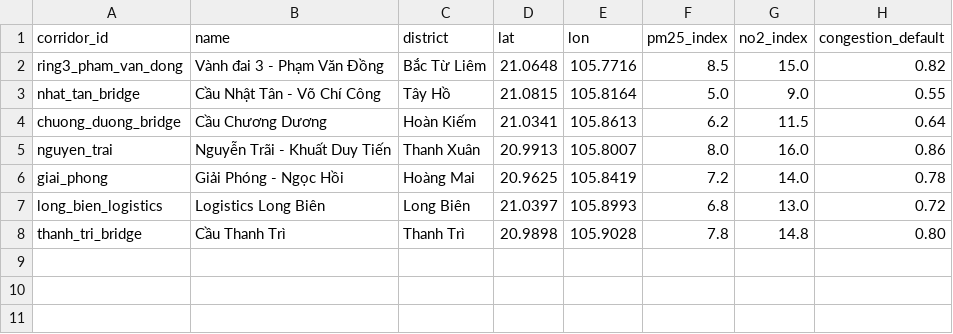
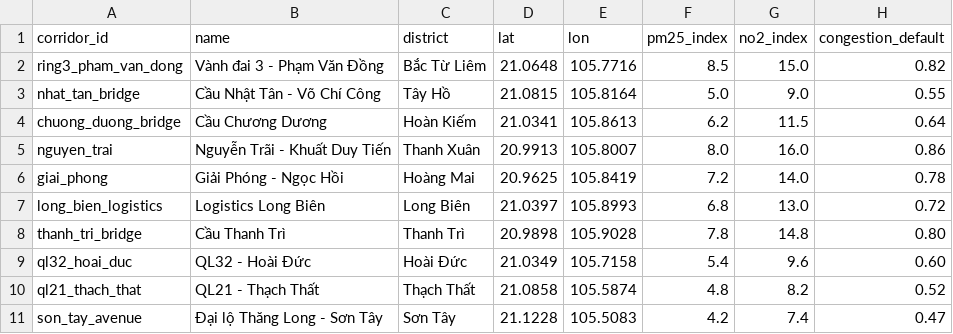
Before and after one commit to chaulemuoichin/vin-green-, a CSV file: data/sample/traffic.csv, drawn as a sheet; the diff names each change by its address in the sheet, - before the commit and + after, or states it on an @@ line.

```diff
--- a/data/sample/traffic.csv
+++ b/data/sample/traffic.csv
+row 9: ql32_hoai_duc | QL32 - Hoài Đức | Hoài Đức | 21.0349 | 105.7158 | 5.4 | 9.6 | 0.60
+row 10: ql21_thach_that | QL21 - Thạch Thất | Thạch Thất | 21.0858 | 105.5874 | 4.8 | 8.2 | 0.52
+row 11: son_tay_avenue | Đại lộ Thăng Long - Sơn Tây | Sơn Tây | 21.1228 | 105.5083 | 4.2 | 7.4 | 0.47
```
Also changed, not shown: data/sample/districts.csv, data/sample/factories.csv, 39 other files.
